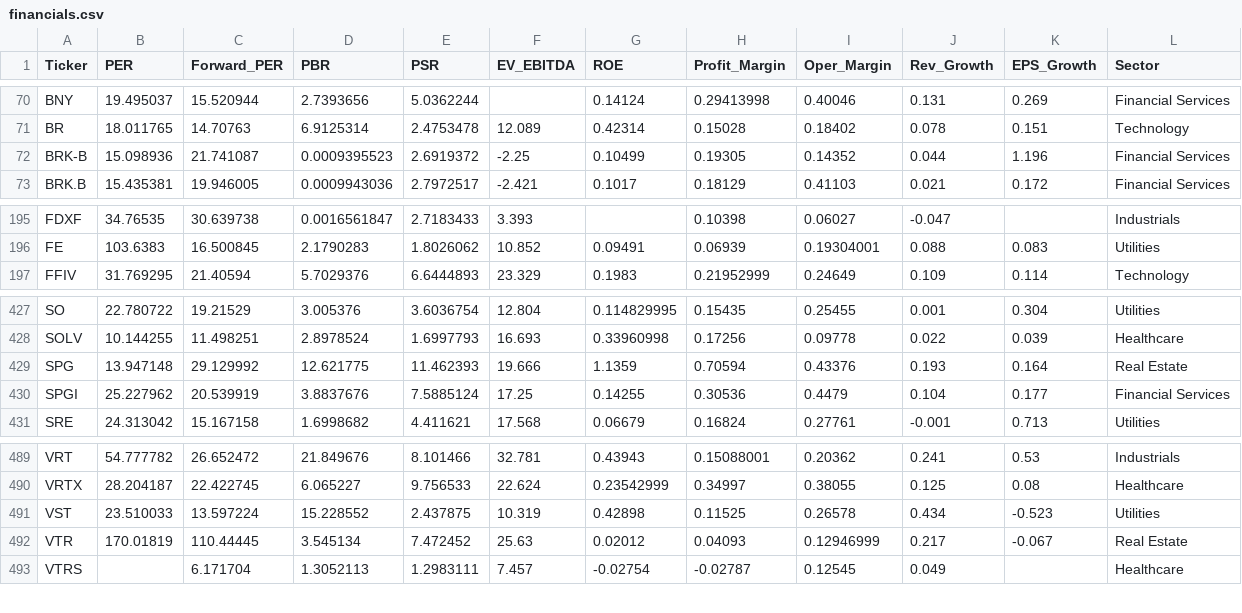
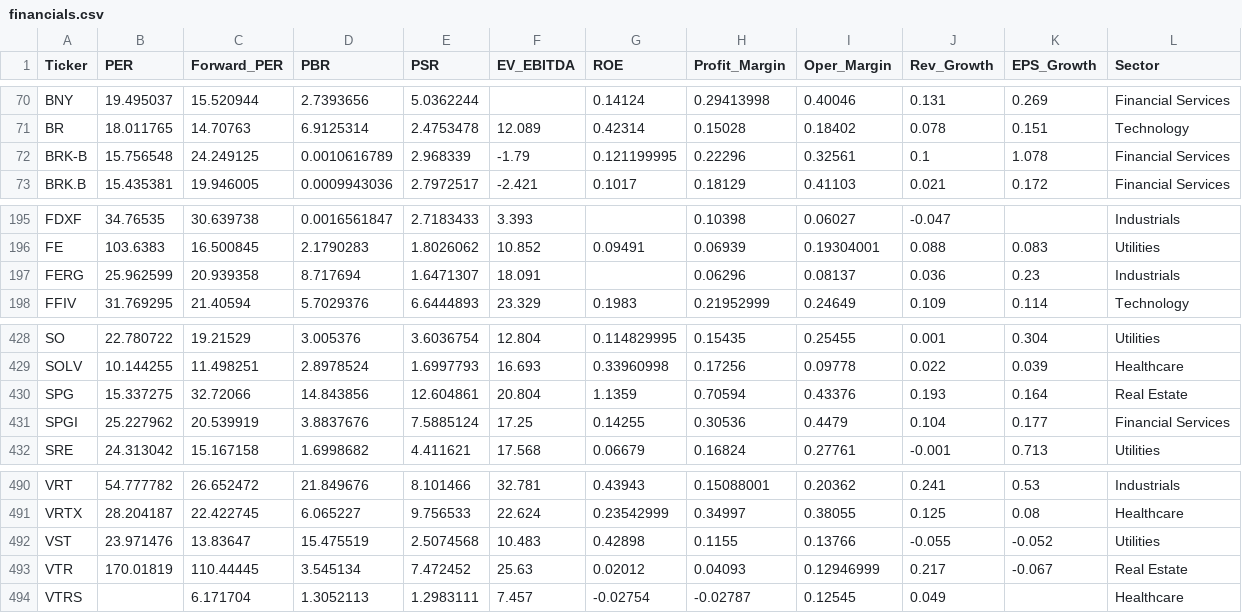
Before and after one commit to parksh9886/naspick, a CSV file: data/financials.csv, drawn as a sheet; only a part is shown, gaps mark what is left out.

```diff
--- a/data/financials.csv
+++ b/data/financials.csv
@@ -71,3 +71,3 @@ BNY,19.495037,15.520944,2.7393656,5.0362244,,0.14124,0.29413998,0.40046,0.131,0.
 BR,18.011765,14.70763,6.9125314,2.4753478,12.089,0.42314,0.15028,0.18402,0.078,0.151,Technology
-BRK-B,15.098936,21.741087,0.0009395523,2.6919372,-2.25,0.10499,0.19305,0.14352,0.044,1.196,Financial Services
+BRK-B,15.756548,24.249125,0.0010616789,2.968339,-1.79,0.121199995,0.22296,0.32561,0.1,1.078,Financial Services
 BRK.B,15.435381,19.946005,0.0009943036,2.7972517,-2.421,0.1017,0.18129,0.41103,0.021,0.172,Financial Services
@@ -196,2 +196,3 @@ FDXF,34.76535,30.639738,0.0016561847,2.7183433,3.393,,0.10398,0.06027,-0.047,,In
 FE,103.6383,16.500845,2.1790283,1.8026062,10.852,0.09491,0.06939,0.19304001,0.088,0.083,Utilities
+FERG,25.962599,20.939358,8.717694,1.6471307,18.091,,0.06296,0.08137,0.036,0.23,Industrials
 FFIV,31.769295,21.40594,5.7029376,6.6444893,23.329,0.1983,0.21952999,0.24649,0.109,0.114,Technology
@@ -428,3 +429,3 @@ SO,22.780722,19.21529,3.005376,3.6036754,12.804,0.114829995,0.15435,0.25455,0.00
 SOLV,10.144255,11.498251,2.8978524,1.6997793,16.693,0.33960998,0.17256,0.09778,0.022,0.039,Healthcare
-SPG,13.947148,29.129992,12.621775,11.462393,19.666,1.1359,0.70594,0.43376,0.193,0.164,Real Estate
+SPG,15.337275,32.72066,14.843856,12.604861,20.804,1.1359,0.70594,0.43376,0.193,0.164,Real Estate
 SPGI,25.227962,20.539919,3.8837676,7.5885124,17.25,0.14255,0.30536,0.4479,0.104,0.177,Financial Services
@@ -490,3 +491,3 @@ VRT,54.777782,26.652472,21.849676,8.101466,32.781,0.43943,0.15088001,0.20362,0.2
 VRTX,28.204187,22.422745,6.065227,9.756533,22.624,0.23542999,0.34997,0.38055,0.125,0.08,Healthcare
-VST,23.510033,13.597224,15.228552,2.437875,10.319,0.42898,0.11525,0.26578,0.434,-0.523,Utilities
+VST,23.971476,13.83647,15.475519,2.5074568,10.483,0.42898,0.1155,0.13766,-0.055,-0.052,Utilities
 VTR,170.01819,110.44445,3.545134,7.472452,25.63,0.02012,0.04093,0.12946999,0.217,-0.067,Real Estate
```
Also changed, not shown: 8 other files.
